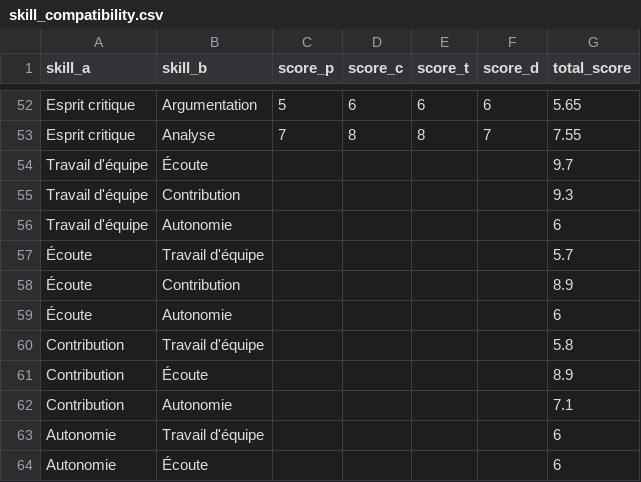
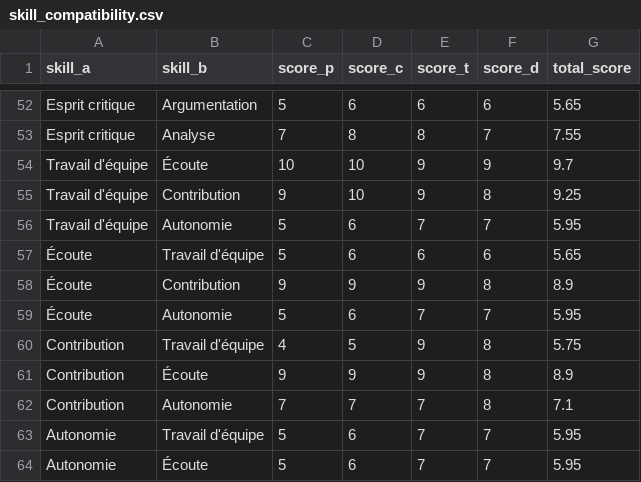
Before and after one commit to basamba1990/smoovebox-v2, a CSV file: supabase/seeds/skill_compatibility.csv, drawn as a sheet; only a part is shown, gaps mark what is left out; the diff covers the shown part only.

Commit message:
Align Spotbulle scores with Valentina documents

```diff
--- a/supabase/seeds/skill_compatibility.csv
+++ b/supabase/seeds/skill_compatibility.csv
@@ -53,12 +53,12 @@ Esprit critique,Argumentation,5,6,6,6,5.65
 Esprit critique,Analyse,7,8,8,7,7.55
-Travail d'équipe,Écoute,,,,,9.7
-Travail d'équipe,Contribution,,,,,9.3
-Travail d'équipe,Autonomie,,,,,6
-Écoute,Travail d'équipe,,,,,5.7
-Écoute,Contribution,,,,,8.9
-Écoute,Autonomie,,,,,6
-Contribution,Travail d'équipe,,,,,5.8
-Contribution,Écoute,,,,,8.9
-Contribution,Autonomie,,,,,7.1
-Autonomie,Travail d'équipe,,,,,6
-Autonomie,Écoute,,,,,6
+Travail d'équipe,Écoute,10,10,9,9,9.7
+Travail d'équipe,Contribution,9,10,9,8,9.25
+Travail d'équipe,Autonomie,5,6,7,7,5.95
+Écoute,Travail d'équipe,5,6,6,6,5.65
+Écoute,Contribution,9,9,9,8,8.9
+Écoute,Autonomie,5,6,7,7,5.95
+Contribution,Travail d'équipe,4,5,9,8,5.75
+Contribution,Écoute,9,9,9,8,8.9
+Contribution,Autonomie,7,7,7,8,7.1
+Autonomie,Travail d'équipe,5,6,7,7,5.95
+Autonomie,Écoute,5,6,7,7,5.95
```
Also changed, not shown: 7 added rows, 7 removed rows and 24 edited cells elsewhere in this file, 2 other files.
